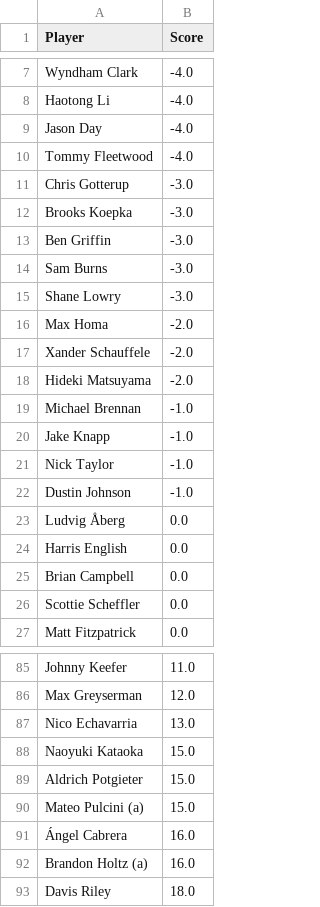
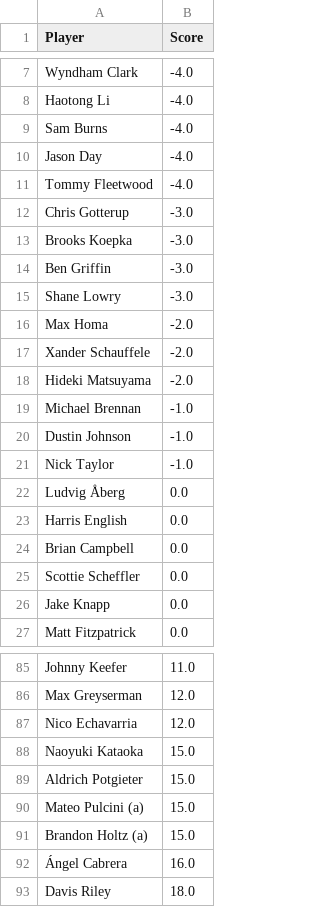
Before and after one commit to jaredbuck1994/Masters, a CSV file: scores.csv, drawn as a sheet; only a part is shown, gaps mark what is left out.

Commit message:
update scores 2026-04-10 17:48:14

```diff
--- a/scores.csv
+++ b/scores.csv
@@ -8,2 +8,3 @@ Wyndham Clark,-4.0
 Haotong Li,-4.0
+Sam Burns,-4.0
 Jason Day,-4.0
@@ -13,3 +14,2 @@ Brooks Koepka,-3.0
 Ben Griffin,-3.0
-Sam Burns,-3.0
 Shane Lowry,-3.0
@@ -19,5 +19,4 @@ Hideki Matsuyama,-2.0
 Michael Brennan,-1.0
-Jake Knapp,-1.0
+Dustin Johnson,-1.0
 Nick Taylor,-1.0
-Dustin Johnson,-1.0
 Ludvig Åberg,0.0
@@ -26,2 +25,3 @@ Brian Campbell,0.0
 Scottie Scheffler,0.0
+Jake Knapp,0.0
 Matt Fitzpatrick,0.0
@@ -86,3 +86,3 @@ Johnny Keefer,11.0
 Max Greyserman,12.0
-Nico Echavarria,13.0
+Nico Echavarria,12.0
 Naoyuki Kataoka,15.0
@@ -90,4 +90,4 @@ Aldrich Potgieter,15.0
 Mateo Pulcini (a),15.0
+Brandon Holtz (a),15.0
 Ángel Cabrera,16.0
-Brandon Holtz (a),16.0
 Davis Riley,18.0
```
